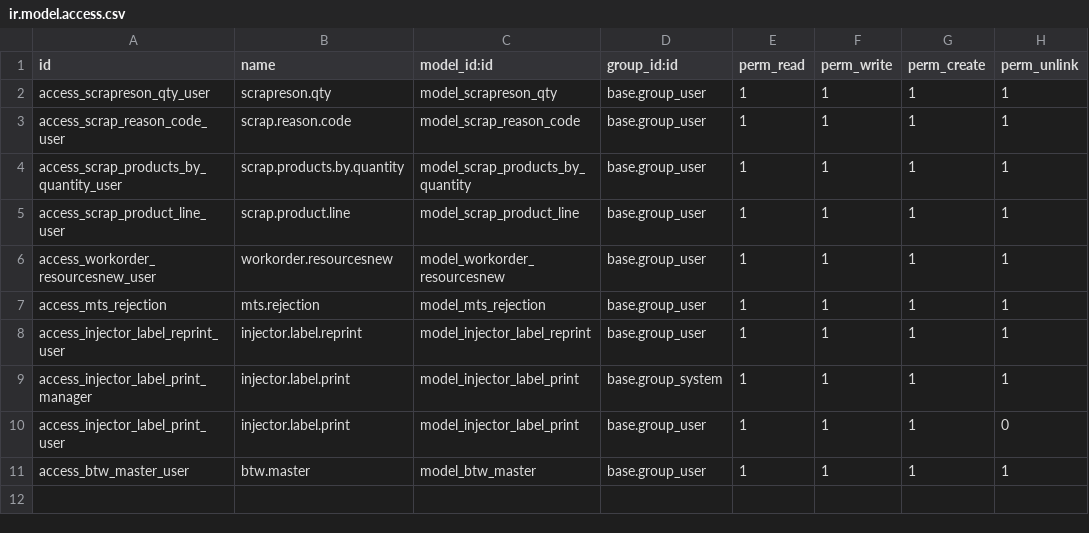
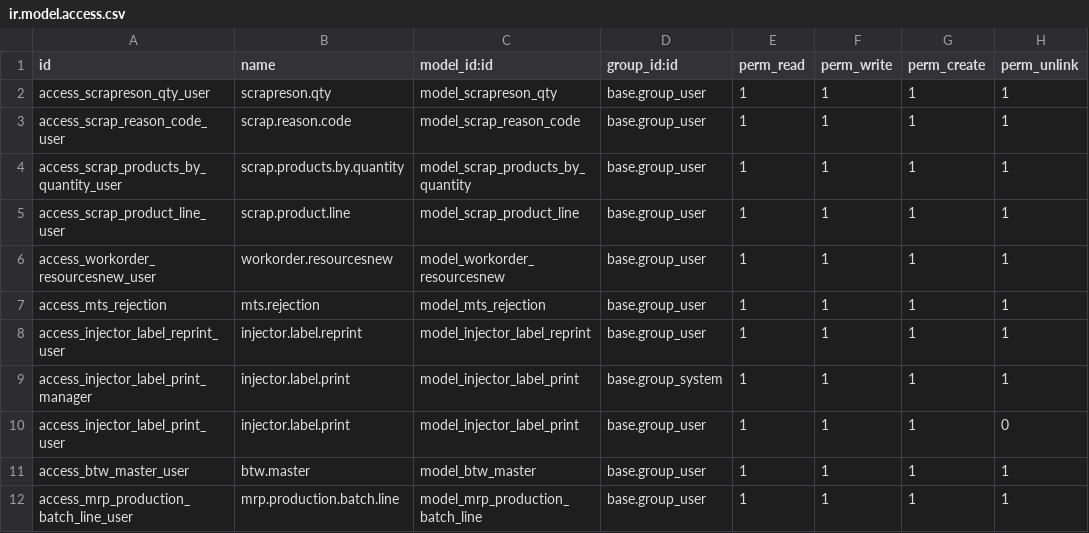
Before and after one commit to sundarkrish187/Odoo17, a CSV file: odoo/addons/iol_mo/security/ir.model.access.csv, drawn as a sheet; the diff names each change by its address in the sheet, - before the commit and + after, or states it on an @@ line.

Commit message:
PMMA_Production_Customization

```diff
--- a/odoo/addons/iol_mo/security/ir.model.access.csv
+++ b/odoo/addons/iol_mo/security/ir.model.access.csv
+row 12: access_mrp_production_batch_line_user | mrp.production.batch.line | model_mrp_production_batch_line | base.group_user | 1 | 1 | 1 | 1
```
Also changed, not shown: 12 other files.
